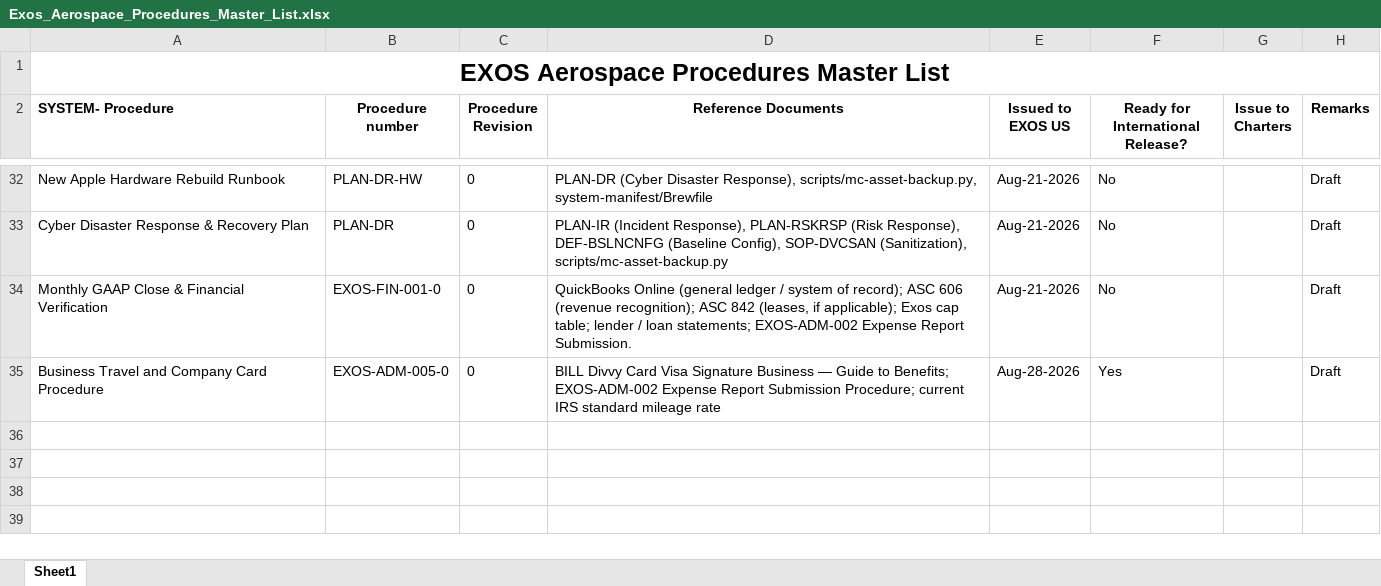
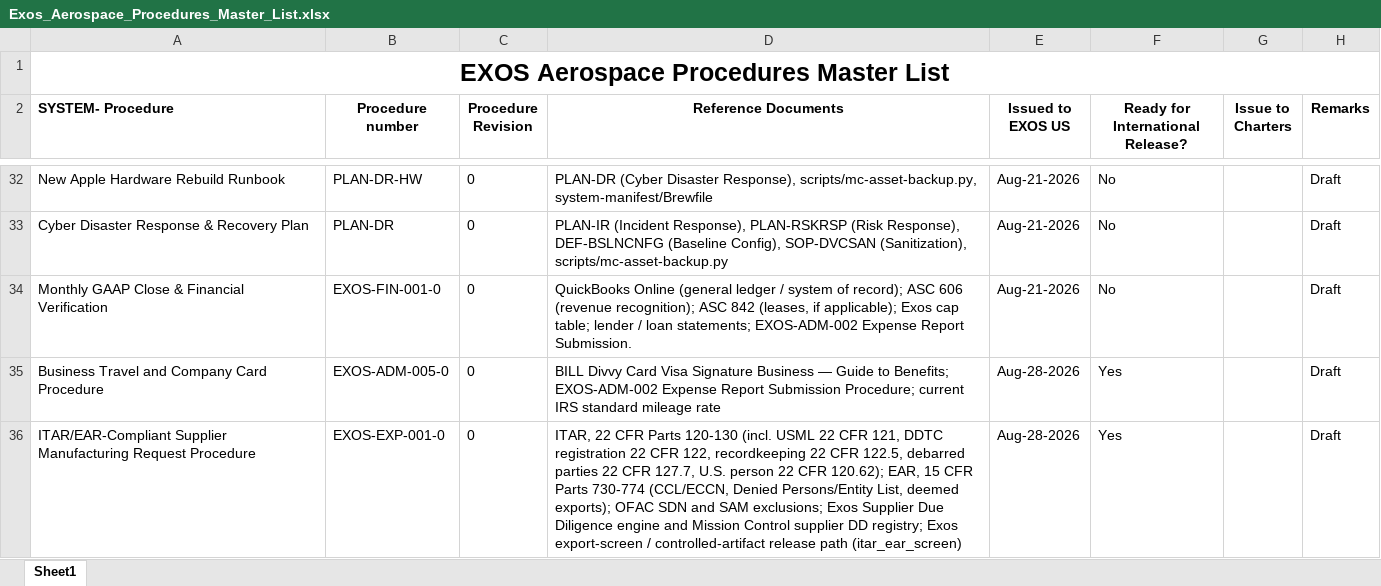
Before and after one commit to ExosAerospace/workspace, an Excel workbook: process-library/01-quality-as9100/Exos_Aerospace_Procedures_Master_List.xlsx, sheet Sheet1, drawn as a sheet; only a part is shown, gaps mark what is left out; values as stored, in another font and other column widths than the file's, no borders; the diff names each change by its address in the sheet, - before the commit and + after, or states it on an @@ line.

```diff
--- a/process-library/01-quality-as9100/Exos_Aerospace_Procedures_Master_List.xlsx (sheet Sheet1)
+++ b/process-library/01-quality-as9100/Exos_Aerospace_Procedures_Master_List.xlsx (sheet Sheet1)
+row 36: ITAR/EAR-Compliant Supplier Manufacturing Request Procedure | EXOS-EXP-001-0 | 0 | ITAR, 22 CFR Parts 120-130 (incl. USML 22 CFR 121, DDTC registration 22 CFR 122, recordkeeping 22 CFR 122.5, debarred parties 22 CFR 127.7, U.S. person 22 CFR 120.62); EAR, 15 CFR Parts 730-774 (CCL/ECCN, Denied Persons/Entity List, deemed exports); OFAC SDN and SAM exclusions; Exos Supplier Due Diligence engine and Mission Control supplier DD registry; Exos export-screen / controlled-artifact release path (itar_ear_screen) | Aug-28-2026 | Yes |  | Draft
```
Also changed, not shown: 4 other files.
